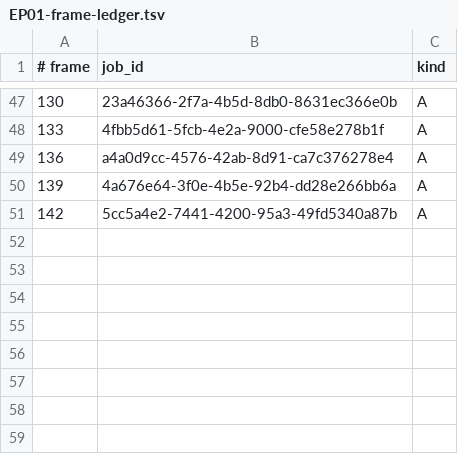
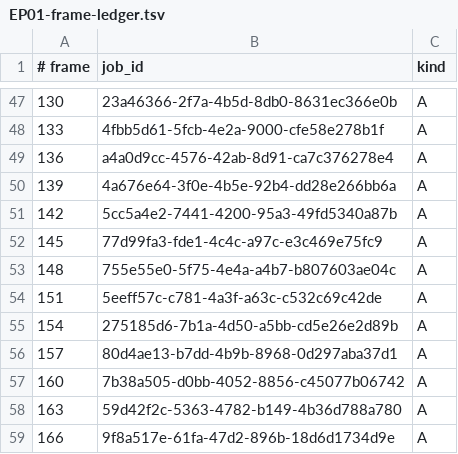
Before and after one commit to noahpatrick008-crypto/fictional-waffle, a TSV file: channel/production/EP01-frame-ledger.tsv, drawn as a sheet; only a part is shown, gaps mark what is left out; the diff names each change by its address in the sheet, - before the commit and + after, or states it on an @@ line.

```diff
--- a/channel/production/EP01-frame-ledger.tsv
+++ b/channel/production/EP01-frame-ledger.tsv
+row 52: 145 | 77d99fa3-fde1-4c4c-a97c-e3c469e75fc9 | A
+row 53: 148 | 755e55e0-5f75-4e4a-a4b7-b807603ae04c | A
+row 54: 151 | 5eeff57c-c781-4a3f-a63c-c532c69c42de | A
+row 55: 154 | 275185d6-7b1a-4d50-a5bb-cd5e26e2d89b | A
+row 56: 157 | 80d4ae13-b7dd-4b9b-8968-0d297aba37d1 | A
+row 57: 160 | 7b38a505-d0bb-4052-8856-c45077b06742 | A
+row 58: 163 | 59d42f2c-5363-4782-b149-4b36d788a780 | A
+row 59: 166 | 9f8a517e-61fa-47d2-896b-18d6d1734d9e | A
```
